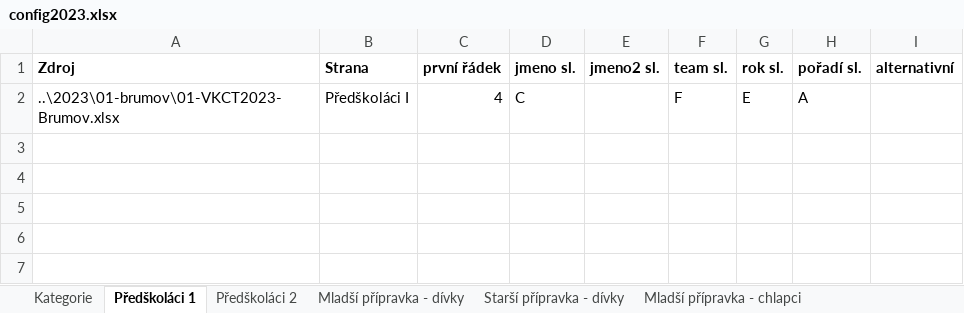
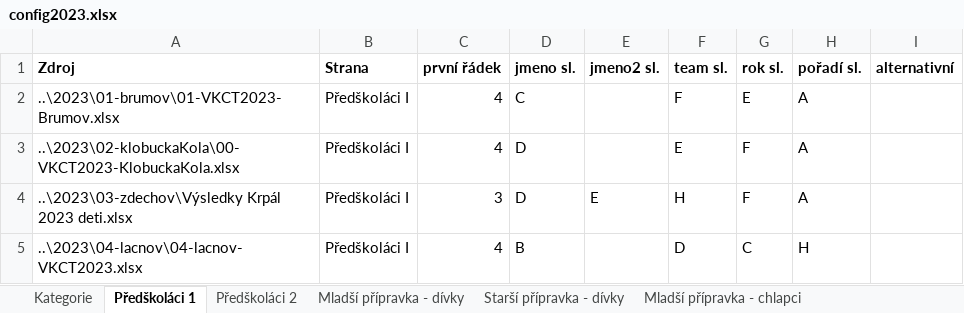
Before and after one commit to pavelchuchma/vkct, an Excel workbook: processor/config2023.xlsx, sheet Předškoláci 1, drawn as a sheet; values as stored, in another font and other column widths than the file's, no borders; the diff names each change by its address in the sheet, - before the commit and + after, or states it on an @@ line.

```diff
--- a/processor/config2023.xlsx (sheet Předškoláci 1)
+++ b/processor/config2023.xlsx (sheet Předškoláci 1)
+row 3: ..\2023\02-klobuckaKola\00-VKCT2023-KlobuckaKola.xlsx | Předškoláci I | 4 | D |  | E | F | A
+row 4: ..\2023\03-zdechov\Výsledky Krpál 2023 deti.xlsx | Předškoláci I | 3 | D | E | H | F | A
+row 5: ..\2023\04-lacnov\04-lacnov-VKCT2023.xlsx | Předškoláci I | 4 | B |  | D | C | H
```
Also changed, not shown: sheet Mladší přípravka - chlapci, sheet Starší přípravka - dívky, sheet Juniorky, sheet Starší žáci, sheet Mladší přípravka - dívky, sheet Předškoláci 2, 10 more sheets, 2023/01-brumov/01-VKCT2023-Brumov.xlsx, 10 other files.
